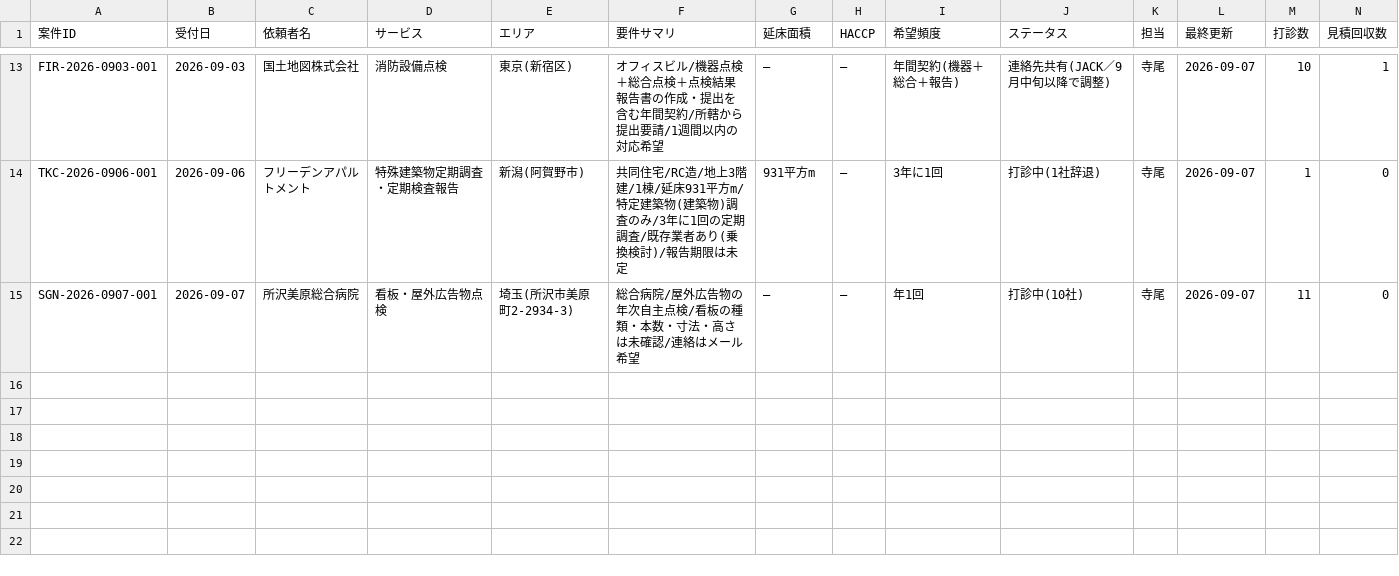
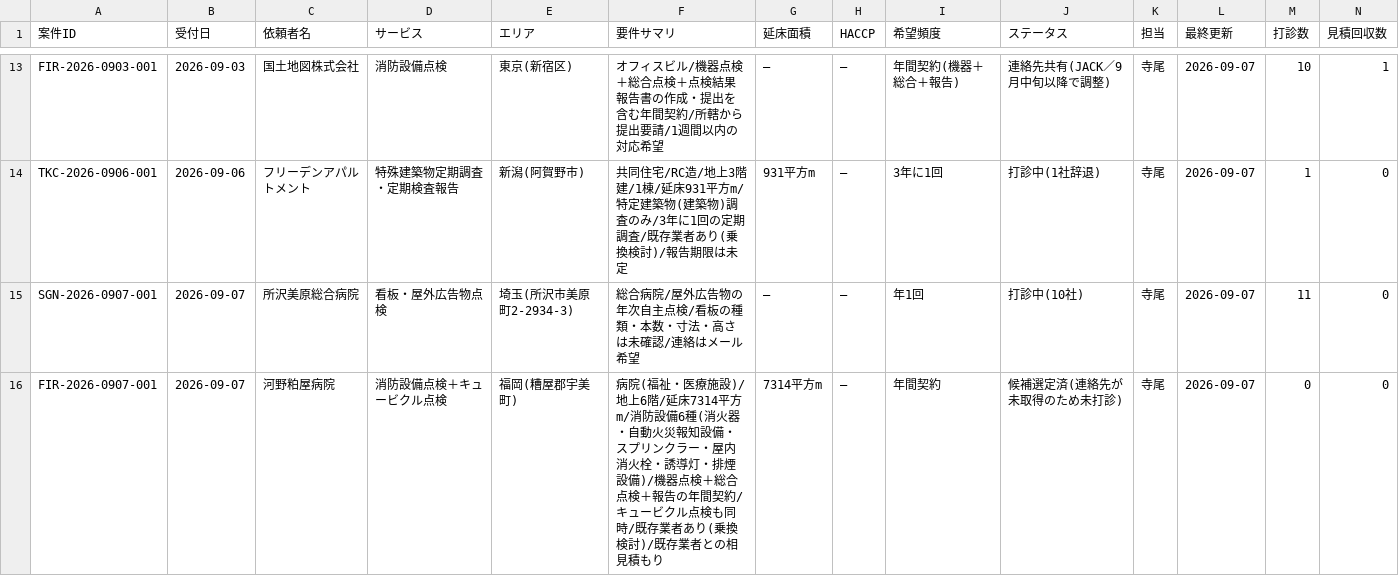
Before and after one commit to kkeisuke0407-crypto/local-support.jp, a CSV file: docs/sheet-tab1-cases.csv, drawn as a sheet; only a part is shown, gaps mark what is left out; rows hold the shown columns only; the diff names each change by its address in the sheet, - before the commit and + after, or states it on an @@ line.

```diff
--- a/docs/sheet-tab1-cases.csv
+++ b/docs/sheet-tab1-cases.csv
+row 16: FIR-2026-0907-001 | 2026-09-07 | 河野粕屋病院 | 消防設備点検＋キュービクル点検 | 福岡(糟屋郡宇美町) | 病院(福祉・医療施設)/地上6階/延床7314平方m/消防設備6種(消火器・自動火災報知設備・スプリンクラー・屋内消火栓・誘導灯・排煙設備)/機器点検＋総合点検＋報告の年間契約/キュービクル点検も同時/既存業者あり(乗換検討)/既存業者との相見積もり | 7314平方m | — | 年間契約 | 候補選定済(連絡先が未取得のため未打診) | 寺尾 | 2026-09-07 | 0 | 0
```
Also changed, not shown: docs/sheet-tab2-quotes.csv, 1 other file.
